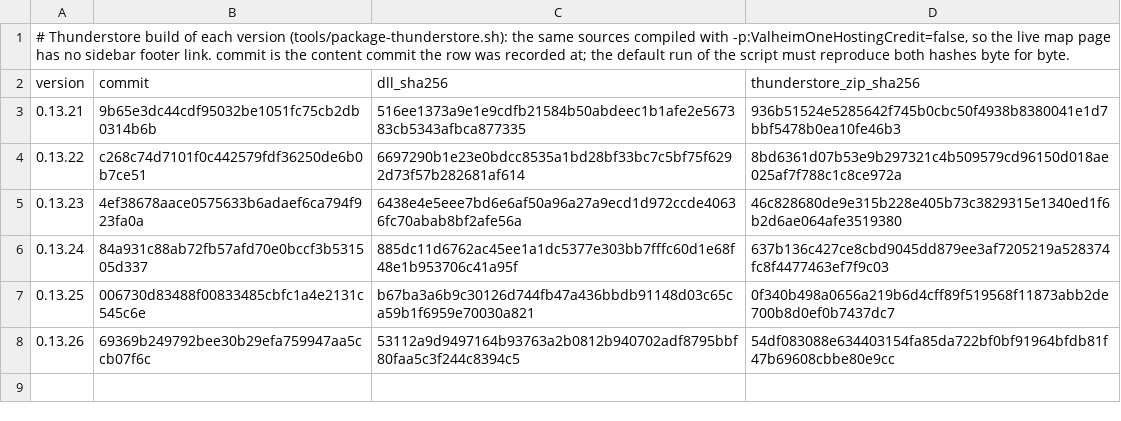
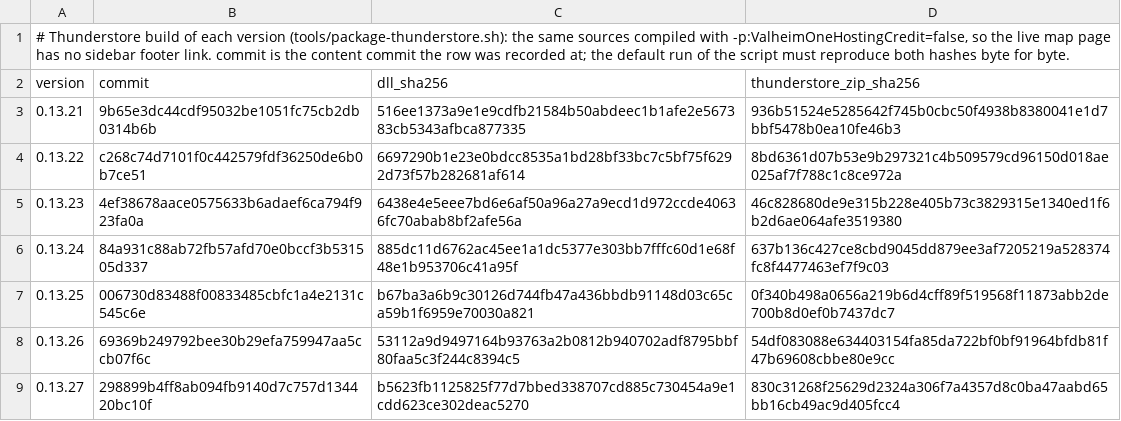
Before and after one commit to humangenome/ValheimOne, a TSV file: tools/release/thunderstore-provenance.tsv, drawn as a sheet; the diff names each change by its address in the sheet, - before the commit and + after, or states it on an @@ line.

```diff
--- a/tools/release/thunderstore-provenance.tsv
+++ b/tools/release/thunderstore-provenance.tsv
+row 9: 0.13.27 | 298899b4ff8ab094fb9140d7c757d134420bc10f | b5623fb1125825f77d7bbed338707cd885c730454a9e1cdd623ce302deac5270 | 830c31268f25629d2324a306f7a4357d8c0ba47aabd65bb16cb49ac9d405fcc4
```
Also changed, not shown: tools/release/provenance.tsv, 1 other file.
